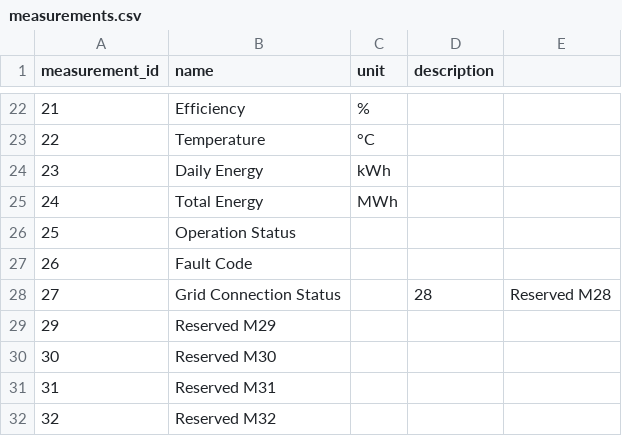
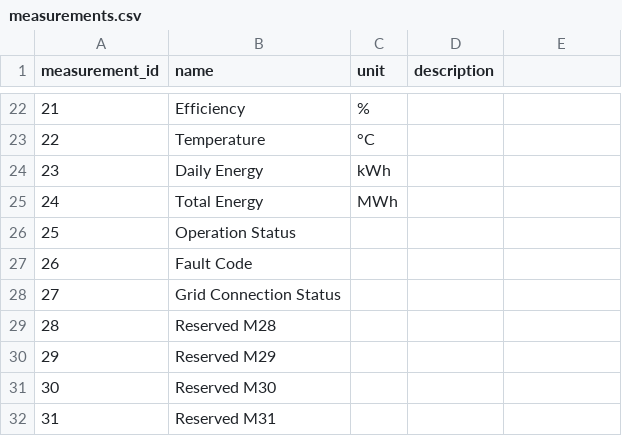
Before and after one commit to EvanL1/VoltageEMS, a CSV file: config.template/modsrv/products/pv_inverter/measurements.csv, drawn as a sheet; only a part is shown, gaps mark what is left out; the shorter side is filled out with more unchanged rows.

```diff
--- a/config.template/modsrv/products/pv_inverter/measurements.csv
+++ b/config.template/modsrv/products/pv_inverter/measurements.csv
@@ -27,3 +27,4 @@ measurement_id,name,unit,description
 26,Fault Code,,
-27,Grid Connection Status,,28,Reserved M28,,
+27,Grid Connection Status,,
+28,Reserved M28,,
 29,Reserved M29,,
```
Also changed, not shown: 21 other files.
